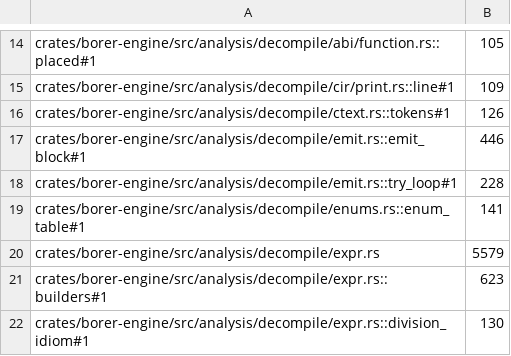
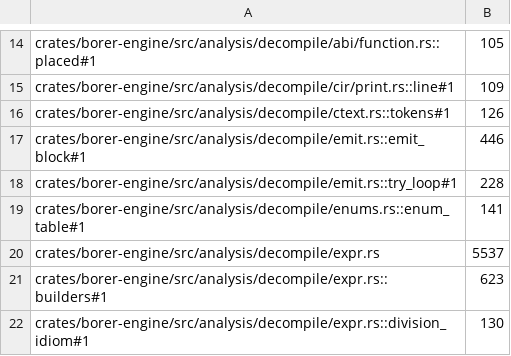
Before and after one commit to imjustprism/borer, a TSV file: scripts/check/sizes.tsv, drawn as a sheet; only a part is shown, gaps mark what is left out.

```diff
--- a/scripts/check/sizes.tsv
+++ b/scripts/check/sizes.tsv
@@ -19,3 +19,3 @@ crates/borer-engine/src/analysis/decompile/emit.rs::try_loop#1	228
 crates/borer-engine/src/analysis/decompile/enums.rs::enum_table#1	141
-crates/borer-engine/src/analysis/decompile/expr.rs	5579
+crates/borer-engine/src/analysis/decompile/expr.rs	5537
 crates/borer-engine/src/analysis/decompile/expr.rs::builders#1	623
```
Also changed, not shown: 4 other files.
